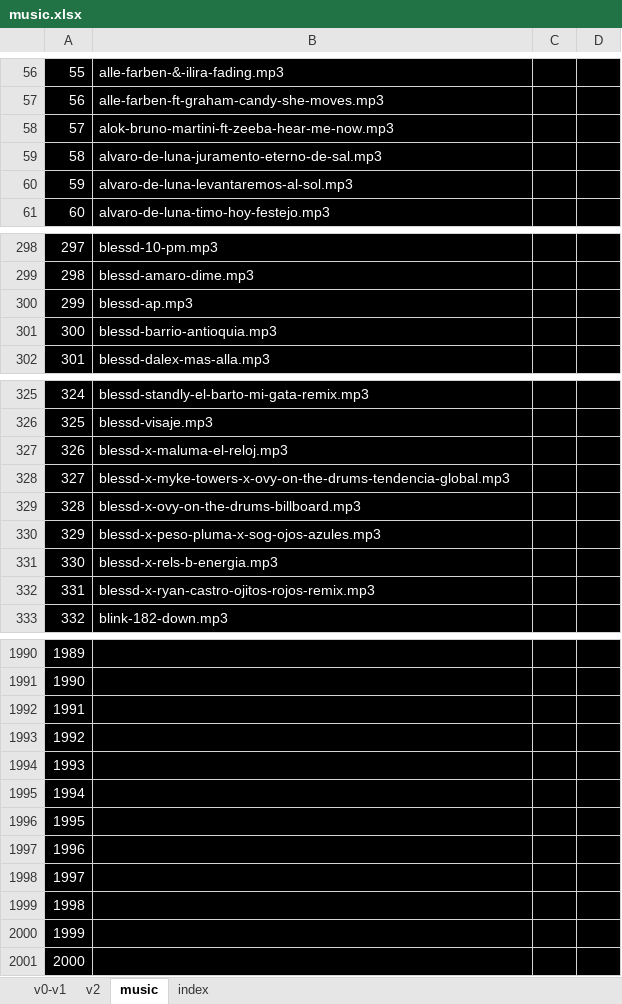
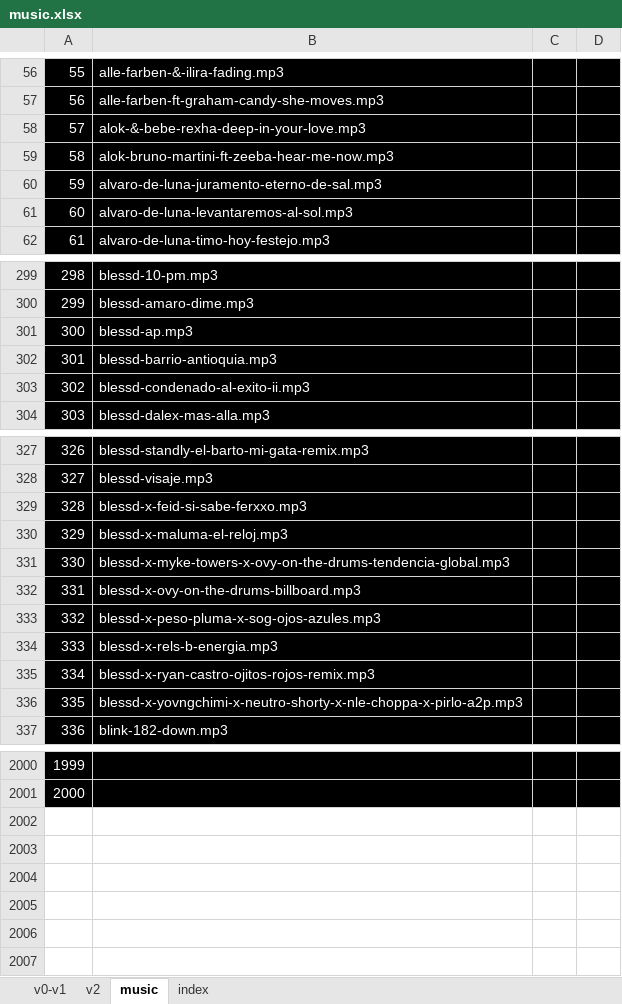
Before and after one commit to ferruea/ferruea.github.io, an Excel workbook: music.xlsx, sheet music, drawn as a sheet; only a part is shown, gaps mark what is left out; values as stored, in another font and other column widths than the file's, no borders; conditional formats not drawn; removed rows and columns are numbered as before the commit, all else as after; the diff covers the shown part only; the diff names each change by its address in the sheet, - before the commit and + after, or states it on an @@ line.

```diff
--- a/music.xlsx (sheet music)
+++ b/music.xlsx (sheet music)
+row 58: 57 | alok-&-bebe-rexha-deep-in-your-love.mp3
@@ column A renumbered between rows 59 and 2001 @@
+row 303: 302 | blessd-condenado-al-exito-ii.mp3
+row 329: 328 | blessd-x-feid-si-sabe-ferxxo.mp3
+row 336: 335 | blessd-x-yovngchimi-x-neutro-shorty-x-nle-choppa-x-pirlo-a2p.mp3
-row 1992: 1991
-row 1993: 1992
-row 1994: 1993
-row 1995: 1994
-row 1996: 1995
-row 1997: 1996
-row 1998: 1997
-row 1999: 1998
-row 2000: 1999
-row 2001: 2000
```
Also changed, not shown: 6 added rows and 1 edited cell elsewhere in this sheet, sheet v0-v1, sheet v2, sheet index, formulas that keep their value, 2 other files.
